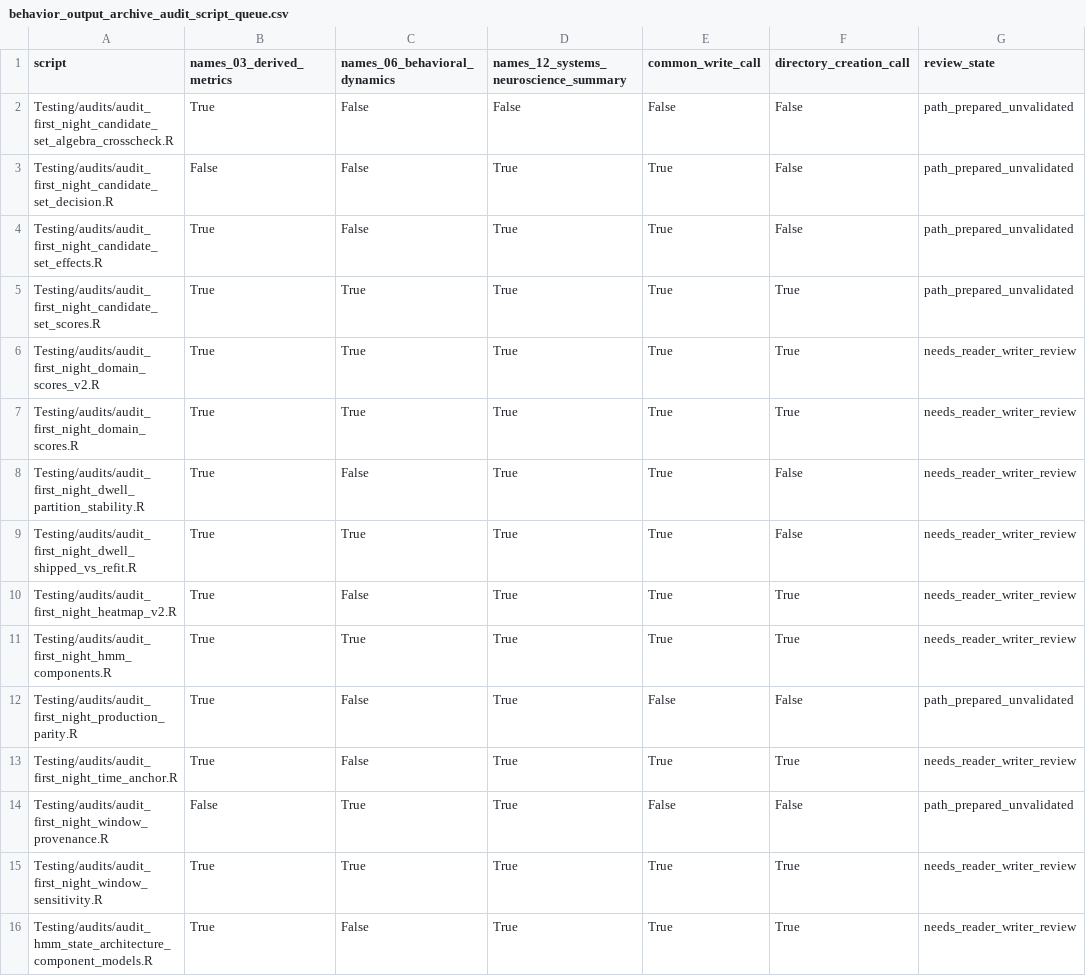
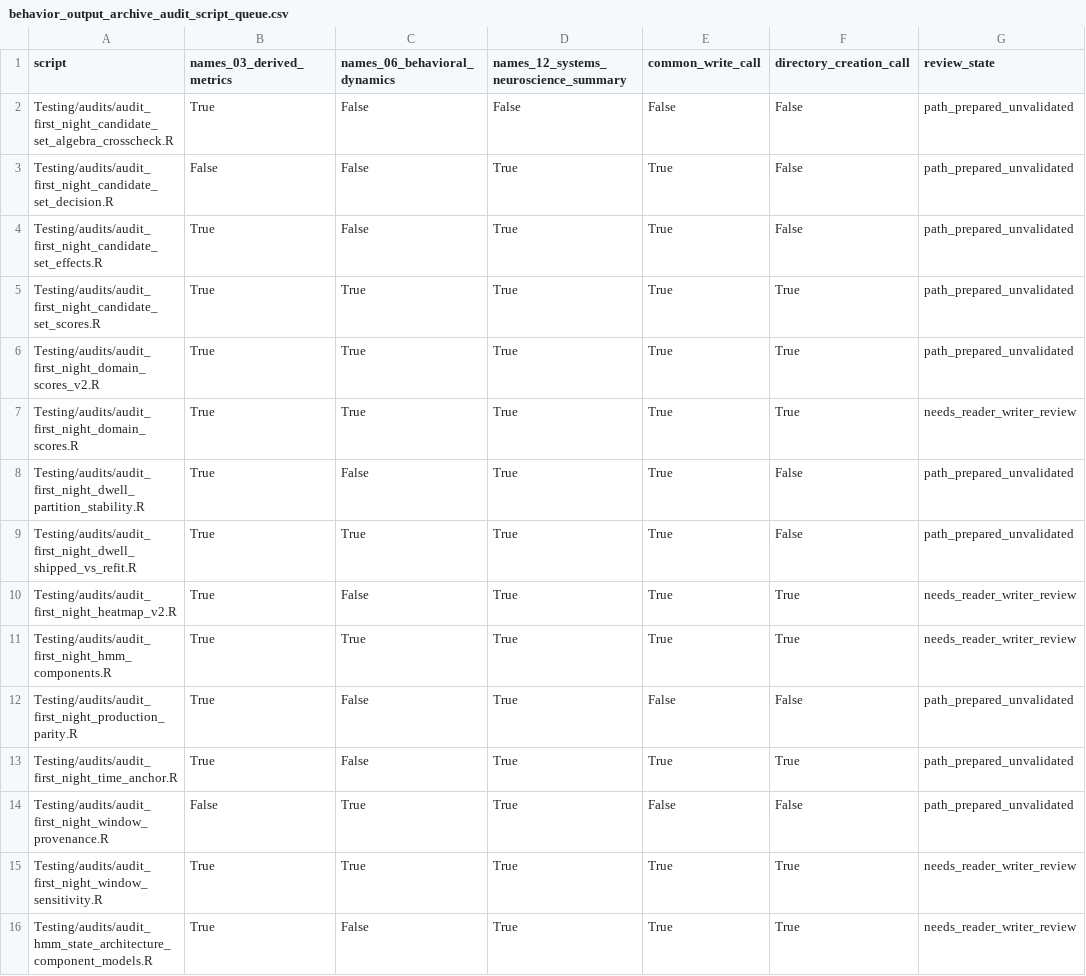
Before and after one commit to topohl/BehavioralDynamics, a CSV file: docs/behavior_output_archive_audit_script_queue.csv, drawn as a sheet; only a part is shown.

Commit message:
Prepare first-night audit replay dependencies

```diff
--- a/docs/behavior_output_archive_audit_script_queue.csv
+++ b/docs/behavior_output_archive_audit_script_queue.csv
@@ -5,6 +5,6 @@
 "Testing/audits/audit_first_night_candidate_set_scores.R","True","True","True","True","True","path_prepared_unvalidated"
-"Testing/audits/audit_first_night_domain_scores_v2.R","True","True","True","True","True","needs_reader_writer_review"
+"Testing/audits/audit_first_night_domain_scores_v2.R","True","True","True","True","True","path_prepared_unvalidated"
 "Testing/audits/audit_first_night_domain_scores.R","True","True","True","True","True","needs_reader_writer_review"
-"Testing/audits/audit_first_night_dwell_partition_stability.R","True","False","True","True","False","needs_reader_writer_review"
-"Testing/audits/audit_first_night_dwell_shipped_vs_refit.R","True","True","True","True","False","needs_reader_writer_review"
+"Testing/audits/audit_first_night_dwell_partition_stability.R","True","False","True","True","False","path_prepared_unvalidated"
+"Testing/audits/audit_first_night_dwell_shipped_vs_refit.R","True","True","True","True","False","path_prepared_unvalidated"
 "Testing/audits/audit_first_night_heatmap_v2.R","True","False","True","True","True","needs_reader_writer_review"
@@ -12,3 +12,3 @@
 "Testing/audits/audit_first_night_production_parity.R","True","False","True","False","False","path_prepared_unvalidated"
-"Testing/audits/audit_first_night_time_anchor.R","True","False","True","True","True","needs_reader_writer_review"
+"Testing/audits/audit_first_night_time_anchor.R","True","False","True","True","True","path_prepared_unvalidated"
 "Testing/audits/audit_first_night_window_provenance.R","False","True","True","False","False","path_prepared_unvalidated"
```
Also changed, not shown: 6 other files.
